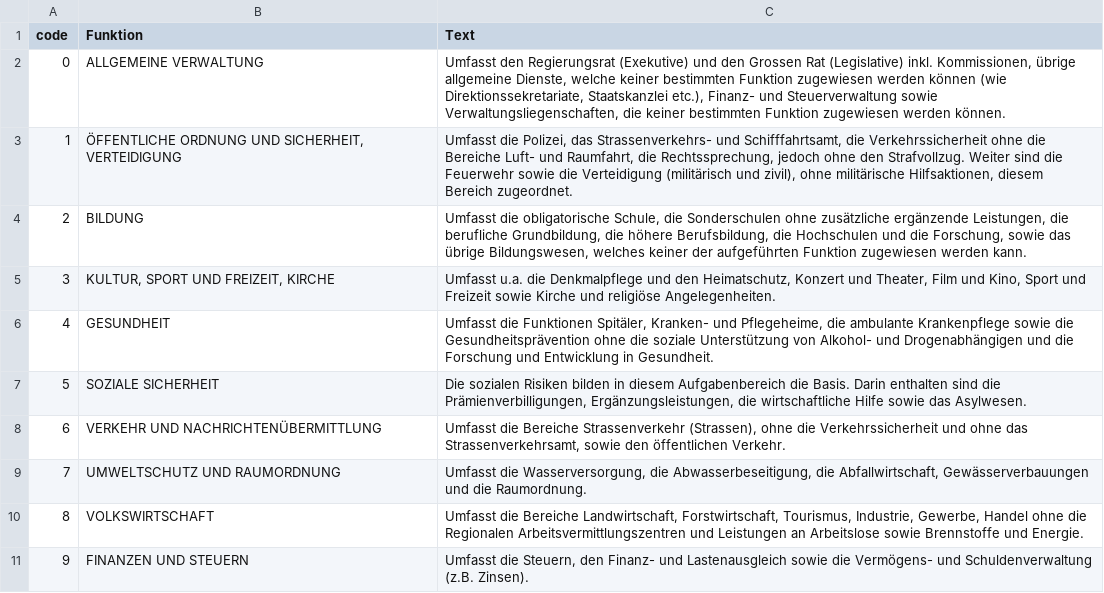
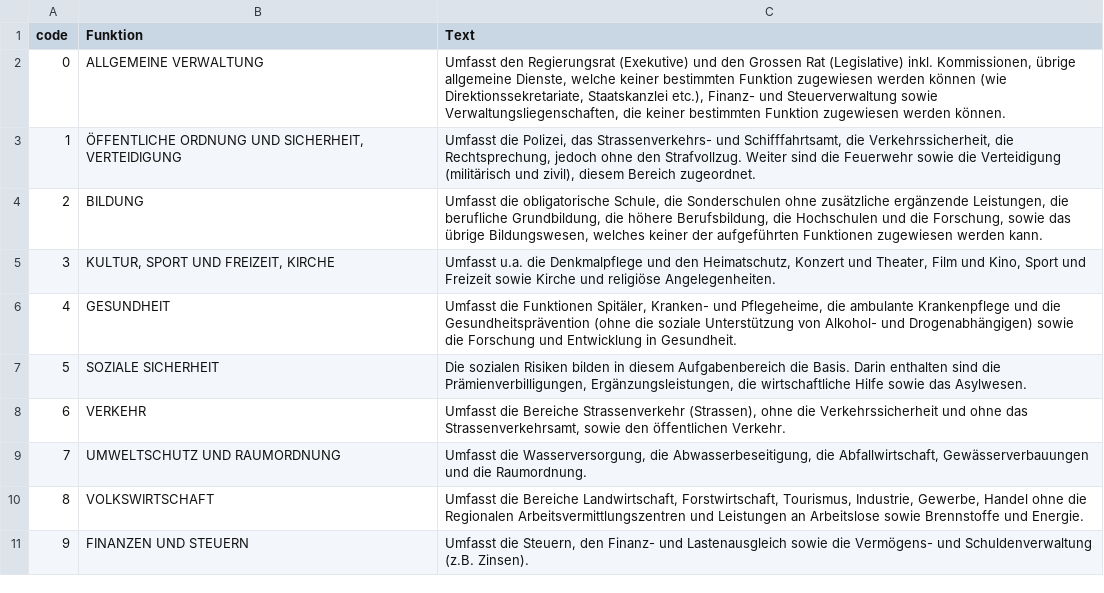
Before and after one commit to KeeTraxx/kanton-bern-finanzen, a CSV file: data/descriptions.csv, drawn as a sheet.

Commit message:
Updated descriptions

```diff
--- a/data/descriptions.csv
+++ b/data/descriptions.csv
@@ -2,8 +2,8 @@ code,Funktion,Text
 0,ALLGEMEINE VERWALTUNG,"Umfasst den Regierungsrat (Exekutive) und den Grossen Rat (Legislative) inkl. Kommissionen, übrige allgemeine Dienste, welche keiner bestimmten Funktion zugewiesen werden können (wie Direktionssekretariate, Staatskanzlei etc.), Finanz- und Steuerverwaltung sowie Verwaltungsliegenschaften, die keiner bestimmten Funktion zugewiesen werden können."
-1,"ÖFFENTLICHE ORDNUNG UND SICHERHEIT, VERTEIDIGUNG","Umfasst die Polizei, das Strassenverkehrs- und Schifffahrtsamt, die Verkehrssicherheit ohne die Bereiche Luft- und Raumfahrt, die Rechtssprechung, jedoch ohne den Strafvollzug. Weiter sind die Feuerwehr sowie die Verteidigung (militärisch und zivil), ohne militärische Hilfsaktionen, diesem Bereich zugeordnet."
-2,BILDUNG,"Umfasst die obligatorische Schule, die Sonderschulen ohne zusätzliche ergänzende Leistungen, die berufliche Grundbildung, die höhere Berufsbildung, die Hochschulen und die Forschung, sowie das übrige Bildungswesen, welches keiner der aufgeführten Funktion zugewiesen werden kann."
+1,"ÖFFENTLICHE ORDNUNG UND SICHERHEIT, VERTEIDIGUNG","Umfasst die Polizei, das Strassenverkehrs- und Schifffahrtsamt, die Verkehrssicherheit, die Rechtsprechung, jedoch ohne den Strafvollzug. Weiter sind die Feuerwehr sowie die Verteidigung (militärisch und zivil), diesem Bereich zugeordnet."
+2,BILDUNG,"Umfasst die obligatorische Schule, die Sonderschulen ohne zusätzliche ergänzende Leistungen, die berufliche Grundbildung, die höhere Berufsbildung, die Hochschulen und die Forschung, sowie das übrige Bildungswesen, welches keiner der aufgeführten Funktionen zugewiesen werden kann."
 3,"KULTUR, SPORT UND FREIZEIT, KIRCHE","Umfasst u.a. die Denkmalpflege und den Heimatschutz, Konzert und Theater, Film und Kino, Sport und Freizeit sowie Kirche und religiöse Angelegenheiten."
-4,GESUNDHEIT,"Umfasst die Funktionen Spitäler, Kranken- und Pflegeheime, die ambulante Krankenpflege sowie die Gesundheitsprävention ohne die soziale Unterstützung von Alkohol- und Drogenabhängigen und die Forschung und Entwicklung in Gesundheit."
+4,GESUNDHEIT,"Umfasst die Funktionen Spitäler, Kranken- und Pflegeheime, die ambulante Krankenpflege und die Gesundheitsprävention (ohne die soziale Unterstützung von Alkohol- und Drogenabhängigen) sowie die Forschung und Entwicklung in Gesundheit."
 5,SOZIALE SICHERHEIT,"Die sozialen Risiken bilden in diesem Aufgabenbereich die Basis. Darin enthalten sind die Prämienverbilligungen, Ergänzungsleistungen, die wirtschaftliche Hilfe sowie das Asylwesen."
-6,VERKEHR UND NACHRICHTENÜBERMITTLUNG,"Umfasst die Bereiche Strassenverkehr (Strassen), ohne die Verkehrssicherheit und ohne das Strassenverkehrsamt, sowie den öffentlichen Verkehr."
+6,VERKEHR,"Umfasst die Bereiche Strassenverkehr (Strassen), ohne die Verkehrssicherheit und ohne das Strassenverkehrsamt, sowie den öffentlichen Verkehr."
 7,UMWELTSCHUTZ UND RAUMORDNUNG,"Umfasst die Wasserversorgung, die Abwasserbeseitigung, die Abfallwirtschaft, Gewässerverbauungen und die Raumordnung."
```
